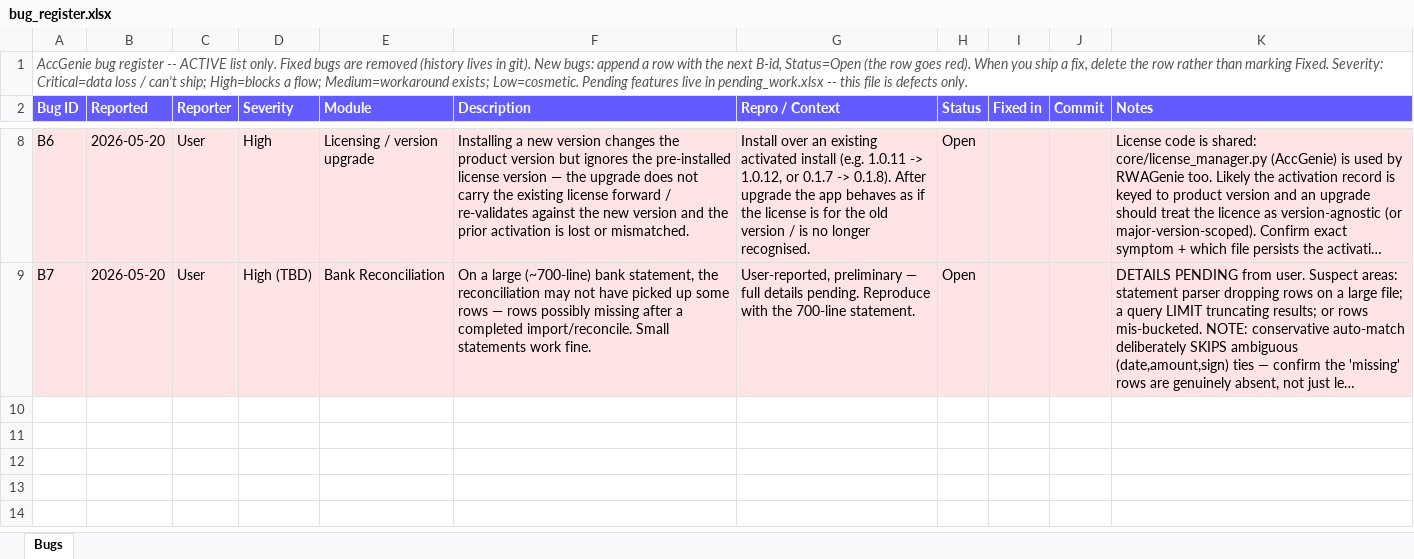
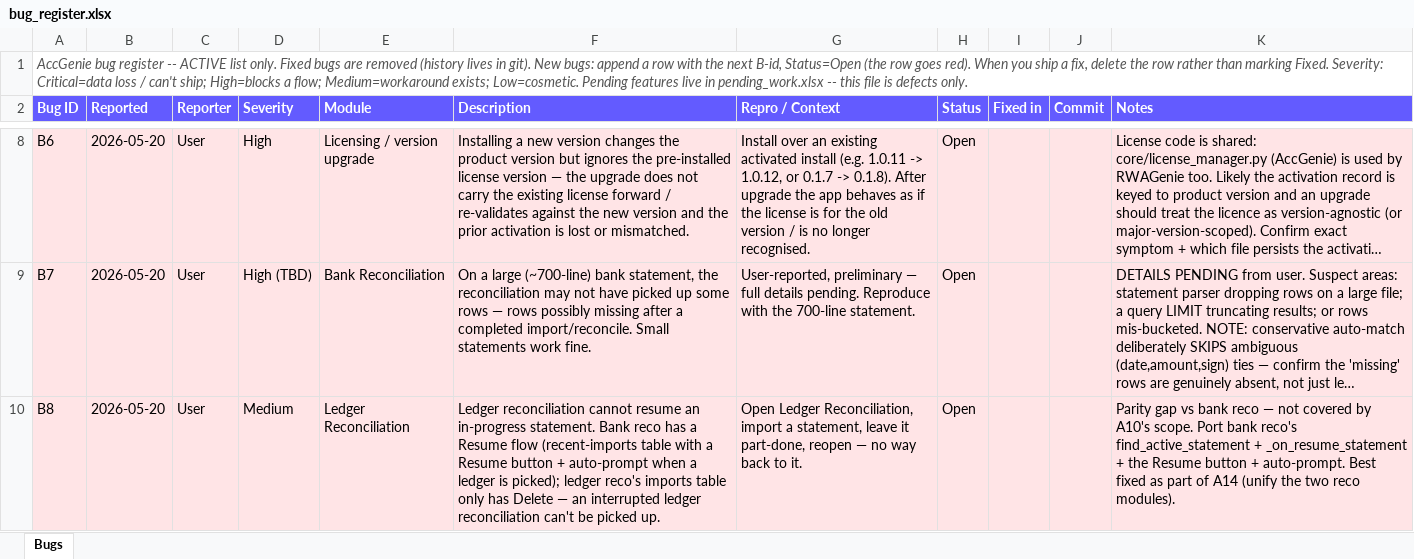
Before and after one commit to ksanghi/aiccounting, an Excel workbook: docs/bug_register.xlsx, sheet Bugs, drawn as a sheet; only a part is shown, gaps mark what is left out; long unchanged cells end in …; values as stored, in another font and other column widths than the file's, no borders; the diff names each change by its address in the sheet, - before the commit and + after, or states it on an @@ line.

```diff
--- a/docs/bug_register.xlsx (sheet Bugs)
+++ b/docs/bug_register.xlsx (sheet Bugs)
+row 10: B8 | 2026-05-20 | User | Medium | Ledger Reconciliation | Ledger reconciliation cannot resume an in-progress statement. Bank reco has a Resume flow (recent-imports table with a Resume button + auto-prompt when a ledger is picked); ledger reco's imports table only has Delete — an interrupted ledger reconciliation can't be picked up. | Open Ledger Reconciliation, import a statement, leave it part-done, reopen — no way back to it. | Open |  |  | Parity gap vs bank reco — not covered by A10's scope. Port bank reco's find_active_statement + _on_resume_statement + the Resume button + auto-prompt. Best fixed as part of A14 (unify the two reco modules).
```
